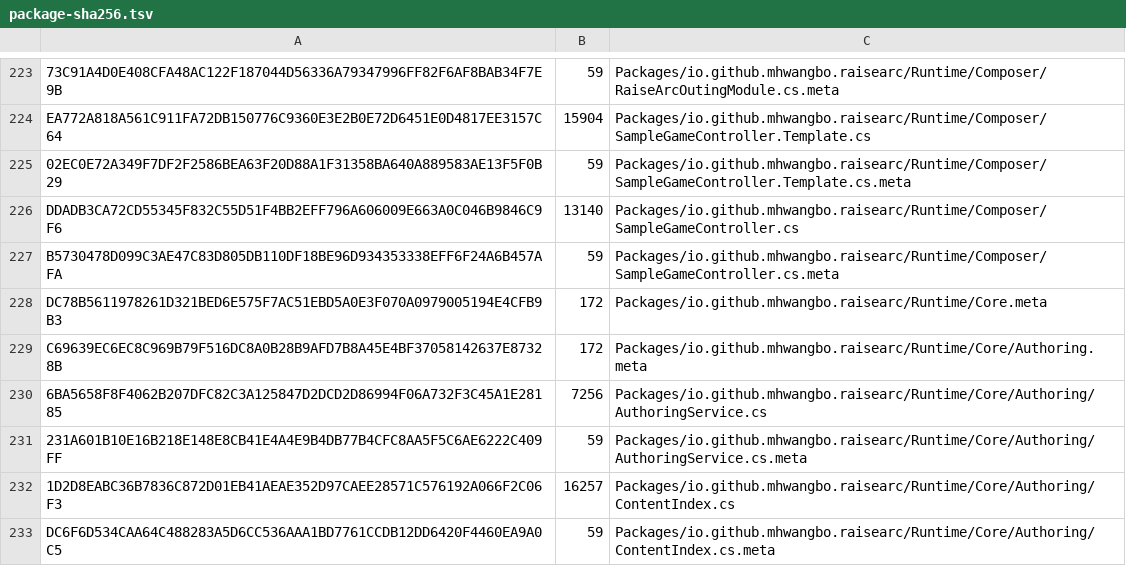
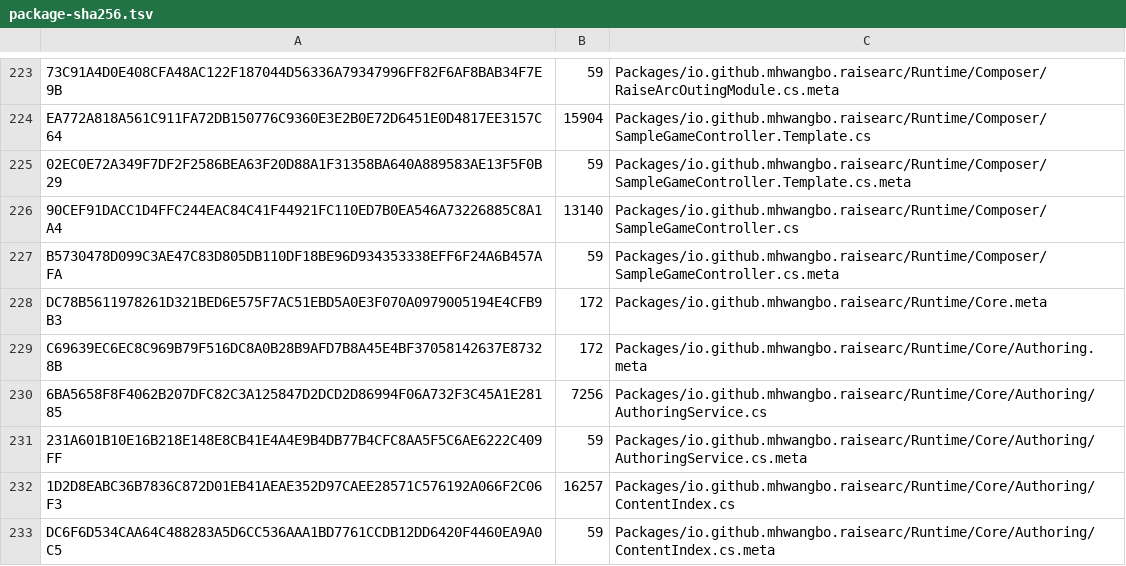
Before and after one commit to mhwangbo/RaiseArc, a TSV file: review/package-sha256.tsv, drawn as a sheet; only a part is shown, gaps mark what is left out; the diff covers the shown part only; the diff names each change by its address in the sheet, - before the commit and + after, or states it on an @@ line.

```diff
--- a/review/package-sha256.tsv
+++ b/review/package-sha256.tsv
-A226: DDADB3CA72CD55345F832C55D51F4BB2EFF796A606009E663A0C046B9846C9F6
+A226: 90CEF91DACC1D4FFC244EAC84C41F44921FC110ED7B0EA546A73226885C8A1A4
```
Also changed, not shown: 6 added rows and 6 removed rows elsewhere in this file, review/source-review-status.tsv, 2 other files.
